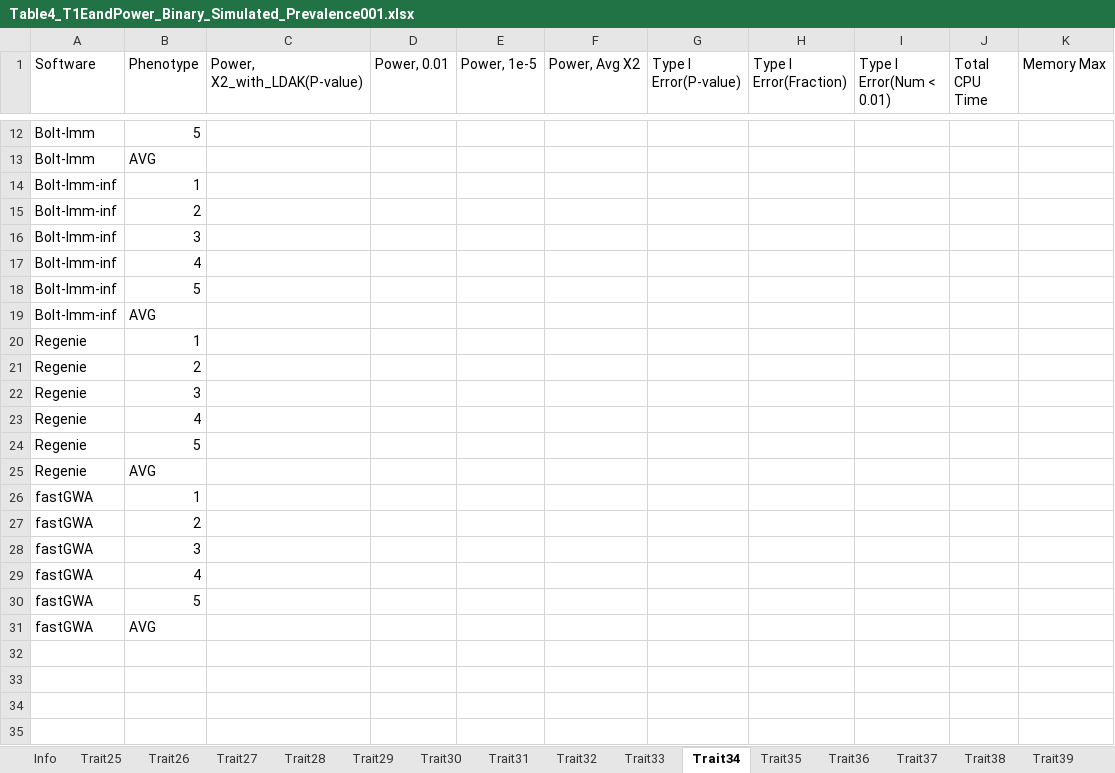
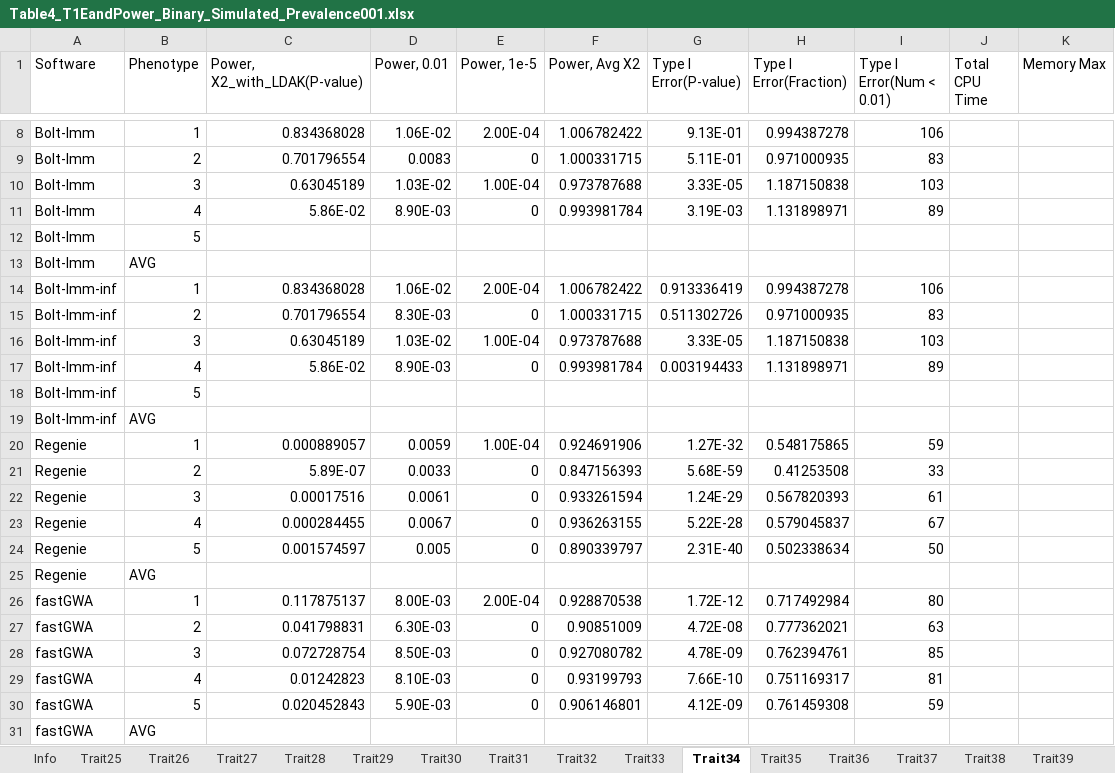
Before and after one commit to KirakiraZLY/An-evaluation-of-software-for-performing-GWAS-mixed-model-association-analysis, an Excel workbook: Tables/Table4_T1EandPower_Binary_Simulated_Prevalence001.xlsx, sheet Trait34, drawn as a sheet; only a part is shown, gaps mark what is left out; values as stored, in another font and other column widths than the file's, no borders; removed rows and columns are numbered as before the commit, all else as after; the diff covers the shown part only; the diff names each change by its address in the sheet, - before the commit and + after, or states it on an @@ line.

```diff
--- a/Tables/Table4_T1EandPower_Binary_Simulated_Prevalence001.xlsx (sheet Trait34)
+++ b/Tables/Table4_T1EandPower_Binary_Simulated_Prevalence001.xlsx (sheet Trait34)
+row 8: Bolt-lmm | 1 | 0.834368028 | 1.06E-02 | 2.00E-04 | 1.006782422 | 9.13E-01 | 0.994387278 | 106
+row 9: Bolt-lmm | 2 | 0.701796554 | 0.0083 | 0 | 1.000331715 | 5.11E-01 | 0.971000935 | 83
+row 10: Bolt-lmm | 3 | 0.63045189 | 1.03E-02 | 1.00E-04 | 0.973787688 | 3.33E-05 | 1.187150838 | 103
+row 11: Bolt-lmm | 4 | 5.86E-02 | 8.90E-03 | 0 | 0.993981784 | 3.19E-03 | 1.131898971 | 89
-row 14: Bolt-lmm-inf | 1
-row 15: Bolt-lmm-inf | 2
-row 16: Bolt-lmm-inf | 3
-row 17: Bolt-lmm-inf | 4
+row 14: Bolt-lmm-inf | 1 | 0.834368028 | 1.06E-02 | 2.00E-04 | 1.006782422 | 0.913336419 | 0.994387278 | 106
+row 15: Bolt-lmm-inf | 2 | 0.701796554 | 8.30E-03 | 0 | 1.000331715 | 0.511302726 | 0.971000935 | 83
+row 16: Bolt-lmm-inf | 3 | 0.63045189 | 1.03E-02 | 1.00E-04 | 0.973787688 | 3.33E-05 | 1.187150838 | 103
+row 17: Bolt-lmm-inf | 4 | 5.86E-02 | 8.90E-03 | 0 | 0.993981784 | 0.003194433 | 1.131898971 | 89
-row 20: Regenie | 1
-row 21: Regenie | 2
-row 22: Regenie | 3
-row 23: Regenie | 4
-row 24: Regenie | 5
+row 20: Regenie | 1 | 0.000889057 | 0.0059 | 1.00E-04 | 0.924691906 | 1.27E-32 | 0.548175865 | 59
+row 21: Regenie | 2 | 5.89E-07 | 0.0033 | 0 | 0.847156393 | 5.68E-59 | 0.41253508 | 33
+row 22: Regenie | 3 | 0.00017516 | 0.0061 | 0 | 0.933261594 | 1.24E-29 | 0.567820393 | 61
+row 23: Regenie | 4 | 0.000284455 | 0.0067 | 0 | 0.936263155 | 5.22E-28 | 0.579045837 | 67
+row 24: Regenie | 5 | 0.001574597 | 0.005 | 0 | 0.890339797 | 2.31E-40 | 0.502338634 | 50
-row 26: fastGWA | 1
-row 27: fastGWA | 2
-row 28: fastGWA | 3
-row 29: fastGWA | 4
-row 30: fastGWA | 5
+row 26: fastGWA | 1 | 0.117875137 | 8.00E-03 | 2.00E-04 | 0.928870538 | 1.72E-12 | 0.717492984 | 80
+row 27: fastGWA | 2 | 0.041798831 | 6.30E-03 | 0 | 0.90851009 | 4.72E-08 | 0.777362021 | 63
+row 28: fastGWA | 3 | 0.072728754 | 8.50E-03 | 0 | 0.927080782 | 4.78E-09 | 0.762394761 | 85
+row 29: fastGWA | 4 | 0.01242823 | 8.10E-03 | 0 | 0.93199793 | 7.66E-10 | 0.751169317 | 81
+row 30: fastGWA | 5 | 0.020452843 | 5.90E-03 | 0 | 0.906146801 | 4.12E-09 | 0.761459308 | 59
```
Also changed, not shown: 5 added rows and 9 removed rows elsewhere in this sheet, sheet Trait36, 1 other file.
